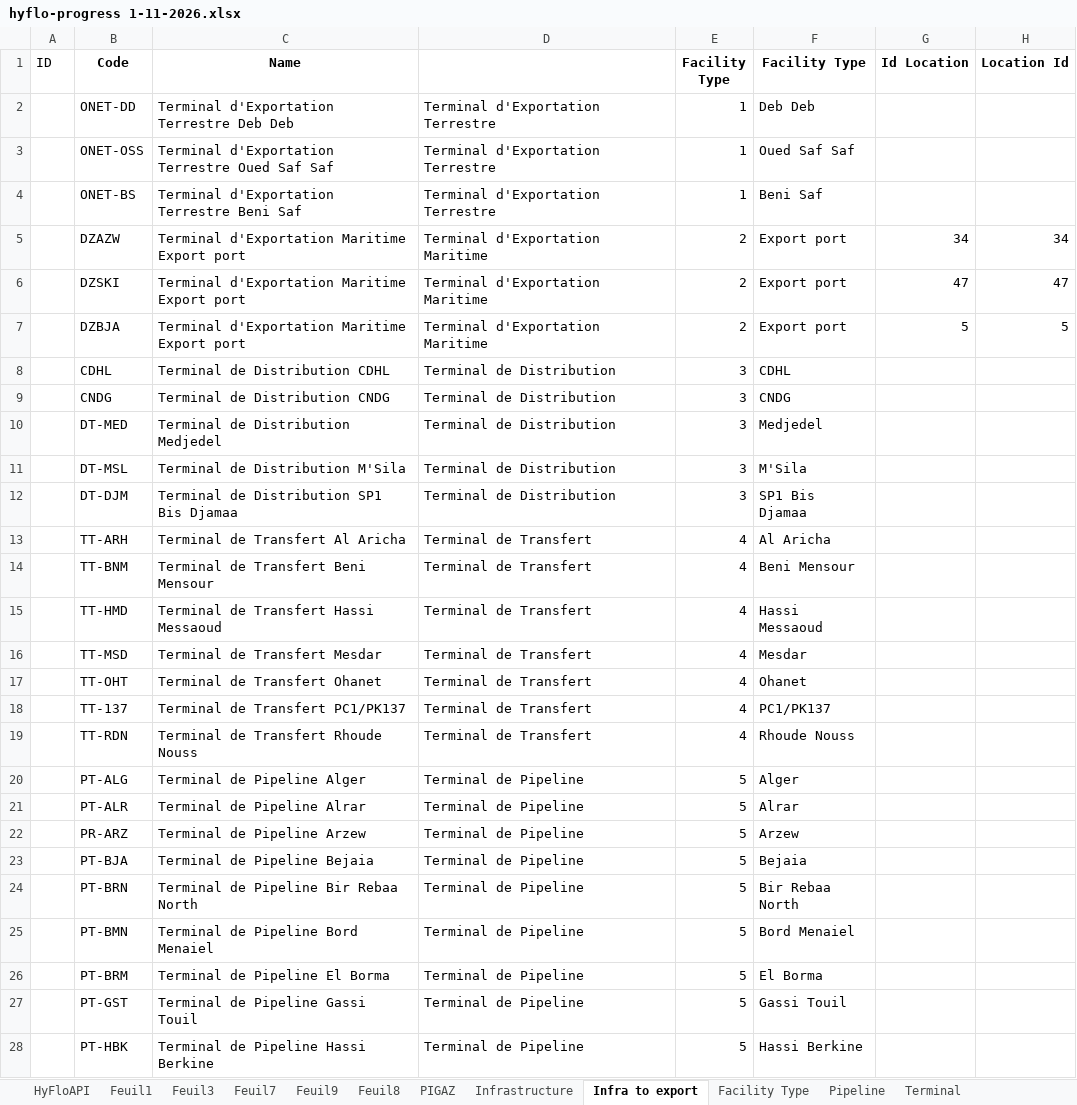
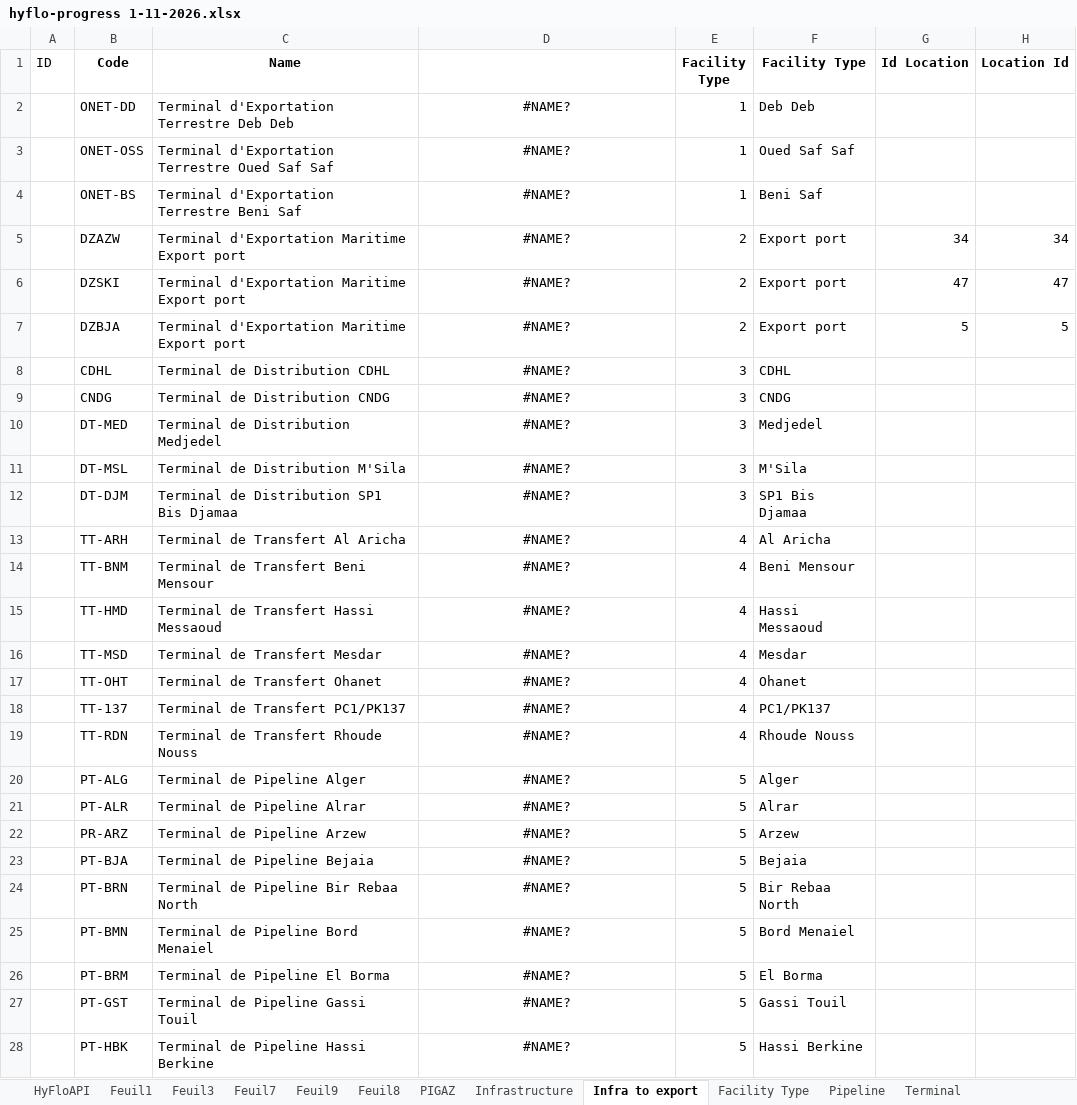
Before and after one commit to CHOUABBIA-AMINE/HyFloAPI, an Excel workbook: src/main/resources/hyflo-progress 1-11-2026.xlsx, sheet Infra to export, drawn as a sheet; only a part is shown; values as stored, in another font and other column widths than the file's, no borders; the diff covers the shown part only; the diff names each change by its address in the sheet, - before the commit and + after, or states it on an @@ line.

```diff
--- a/src/main/resources/hyflo-progress 1-11-2026.xlsx (sheet Infra to export)
+++ b/src/main/resources/hyflo-progress 1-11-2026.xlsx (sheet Infra to export)
-D2:D4: Terminal d'Exportation Terrestre
+D2:D4: #NAME?
-D2:D28 alignment: left
+D2:D28 alignment: center
-D5:D7: Terminal d'Exportation Maritime
+D5:D7: #NAME?
-D8:D12: Terminal de Distribution
+D8:D12: #NAME?
-D13:D19: Terminal de Transfert
+D13:D19: #NAME?
-D20:D28: Terminal de Pipeline
+D20:D28: #NAME?
```
Also changed, not shown: 1 removed row, 114 edited cells and cell formats elsewhere in this sheet, formulas that keep their value, charts or pictures, src/main/resources/Algerian Infrastructure Database.xlsx, src/main/resources/HyFlo_db.xlsx, 1 other file.
